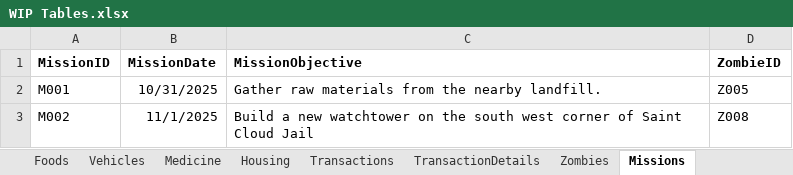
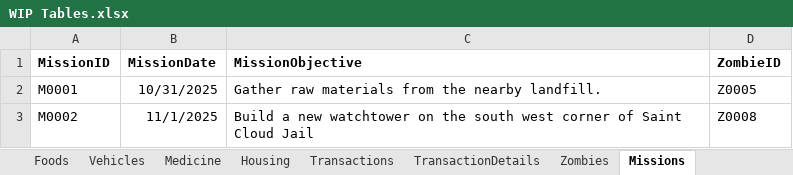
Before and after one commit to Jacob-W23/DatabaseIIGroupOne, an Excel workbook: WIP Tables.xlsx, sheet Missions, drawn as a sheet; values as stored, in another font and other column widths than the file's, no borders; the diff names each change by its address in the sheet, - before the commit and + after, or states it on an @@ line.

```diff
--- a/WIP Tables.xlsx (sheet Missions)
+++ b/WIP Tables.xlsx (sheet Missions)
-A2 (MissionID): M001
+A2 (MissionID): M0001
-D2 (ZombieID): Z005
+D2 (ZombieID): Z0005
-A3 (MissionID): M002
+A3 (MissionID): M0002
-D3 (ZombieID): Z008
+D3 (ZombieID): Z0008
```
Also changed, not shown: sheet SettlementItems, sheet PeopleSettlements, sheet PeopleJobs, sheet Jobs, sheet Settlements, sheet Zombies, 3 more sheets, 1 other file.
